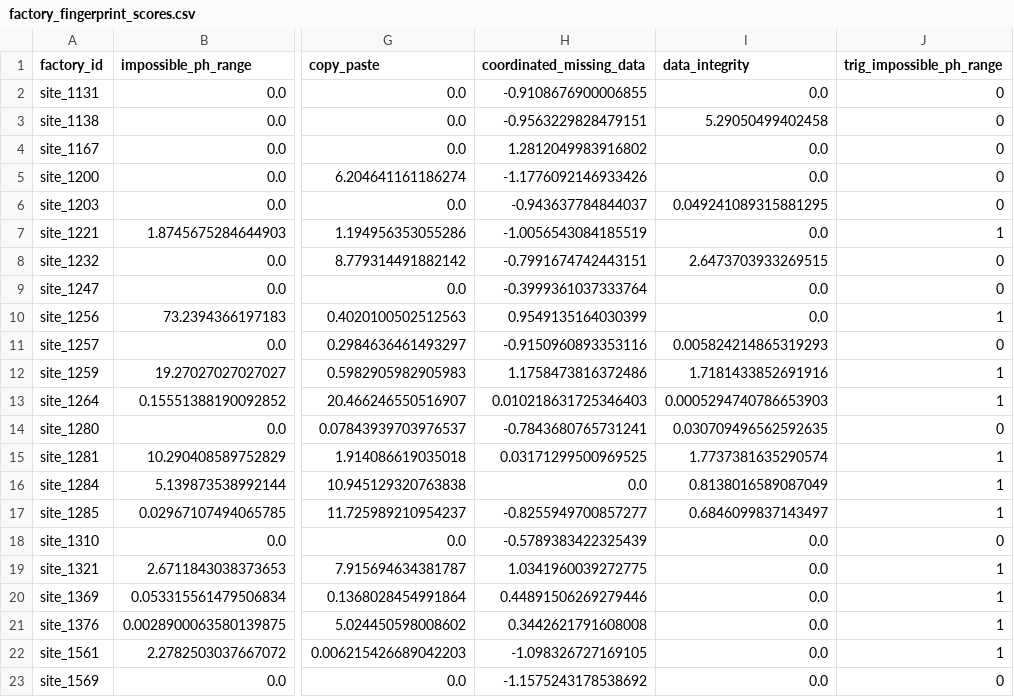
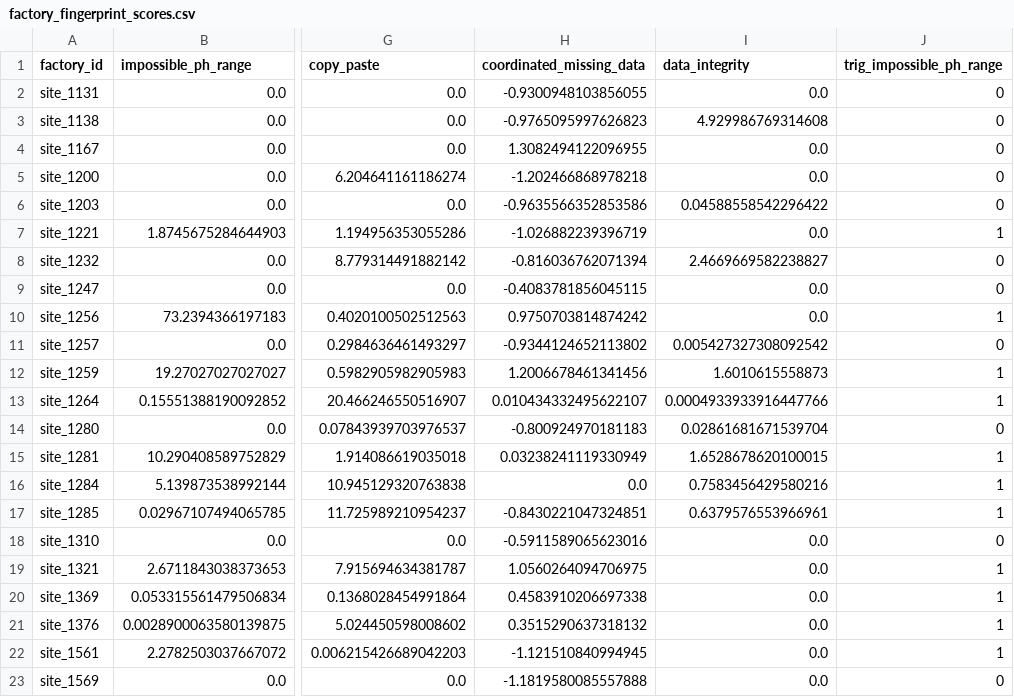
Before and after one commit to bgauri05/ForensiAir---AI-powered-surveillance, a CSV file: Data/RawData/factory_fingerprint_scores.csv, drawn as a sheet; only a part is shown, gaps mark what is left out; the diff covers the shown part only; the diff names each change by its address in the sheet, - before the commit and + after, or states it on an @@ line.

```diff
--- a/Data/RawData/factory_fingerprint_scores.csv
+++ b/Data/RawData/factory_fingerprint_scores.csv
-H2 (coordinated_missing_data): -0.9108676900006855
+H2 (coordinated_missing_data): -0.9300948103856055
-H3 (coordinated_missing_data): -0.9563229828479151
+H3 (coordinated_missing_data): -0.9765095997626823
-I3 (data_integrity): 5.29050499402458
+I3 (data_integrity): 4.929986769314608
-H4 (coordinated_missing_data): 1.2812049983916802
+H4 (coordinated_missing_data): 1.3082494122096955
-H5 (coordinated_missing_data): -1.1776092146933426
+H5 (coordinated_missing_data): -1.202466868978218
-H6 (coordinated_missing_data): -0.943637784844037
+H6 (coordinated_missing_data): -0.9635566352853586
-I6 (data_integrity): 0.049241089315881295
+I6 (data_integrity): 0.04588558542296422
-H7 (coordinated_missing_data): -1.0056543084185519
+H7 (coordinated_missing_data): -1.026882239396719
-H8 (coordinated_missing_data): -0.7991674742443151
+H8 (coordinated_missing_data): -0.816036762071394
-I8 (data_integrity): 2.6473703933269515
+I8 (data_integrity): 2.4669669582238827
-H9 (coordinated_missing_data): -0.3999361037333764
+H9 (coordinated_missing_data): -0.4083781856045115
-H10 (coordinated_missing_data): 0.9549135164030399
+H10 (coordinated_missing_data): 0.9750703814874242
-H11 (coordinated_missing_data): -0.9150960893353116
+H11 (coordinated_missing_data): -0.9344124652113802
-I11 (data_integrity): 0.005824214865319293
+I11 (data_integrity): 0.005427327308092542
-H12 (coordinated_missing_data): 1.1758473816372486
+H12 (coordinated_missing_data): 1.2006678461341456
-I12 (data_integrity): 1.7181433852691916
+I12 (data_integrity): 1.6010615558873
-H13 (coordinated_missing_data): 0.010218631725346403
+H13 (coordinated_missing_data): 0.010434332495622107
-I13 (data_integrity): 0.0005294740786653903
+I13 (data_integrity): 0.0004933933916447766
-H14 (coordinated_missing_data): -0.7843680765731241
+H14 (coordinated_missing_data): -0.800924970181183
-I14 (data_integrity): 0.030709496562592635
+I14 (data_integrity): 0.02861681671539704
-H15 (coordinated_missing_data): 0.03171299500969525
+H15 (coordinated_missing_data): 0.03238241119330949
-I15 (data_integrity): 1.7737381635290574
+I15 (data_integrity): 1.6528678620100015
-I16 (data_integrity): 0.8138016589087049
+I16 (data_integrity): 0.7583456429580216
-H17 (coordinated_missing_data): -0.8255949700857277
+H17 (coordinated_missing_data): -0.8430221047324851
-I17 (data_integrity): 0.6846099837143497
+I17 (data_integrity): 0.6379576553966961
-H18 (coordinated_missing_data): -0.5789383422325439
+H18 (coordinated_missing_data): -0.5911589065623016
-H19 (coordinated_missing_data): 1.0341960039272775
+H19 (coordinated_missing_data): 1.0560264094706975
-H20 (coordinated_missing_data): 0.44891506269279446
+H20 (coordinated_missing_data): 0.4583910206697338
-H21 (coordinated_missing_data): 0.3442621791608008
+H21 (coordinated_missing_data): 0.3515290637318132
-H22 (coordinated_missing_data): -1.098326727169105
+H22 (coordinated_missing_data): -1.121510840994945
-H23 (coordinated_missing_data): -1.1575243178538692
+H23 (coordinated_missing_data): -1.1819580085557888
```
Also changed, not shown: 16 edited cells elsewhere in this file, 16 other files.
